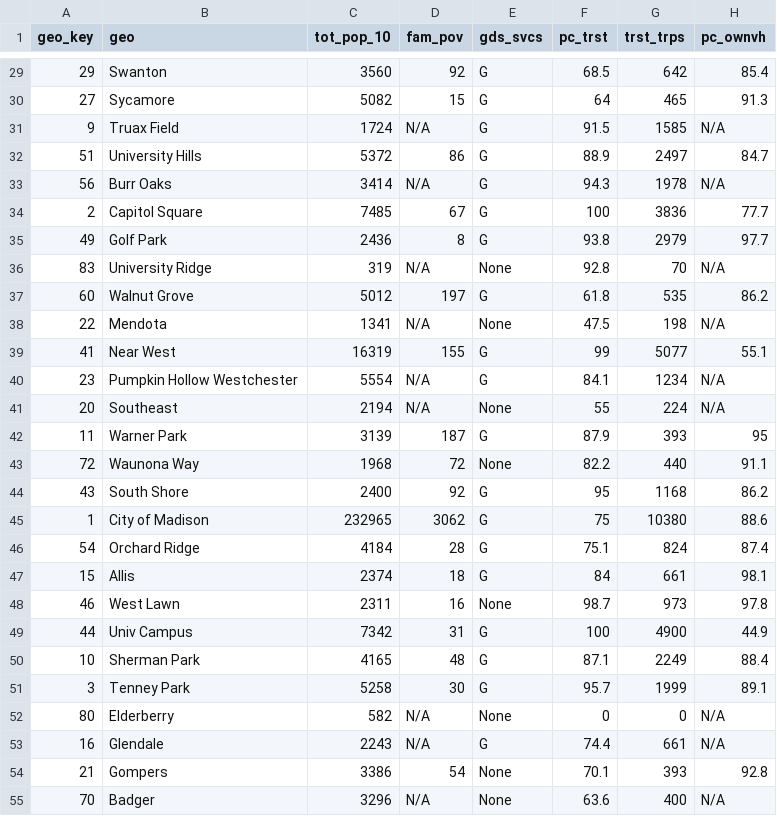
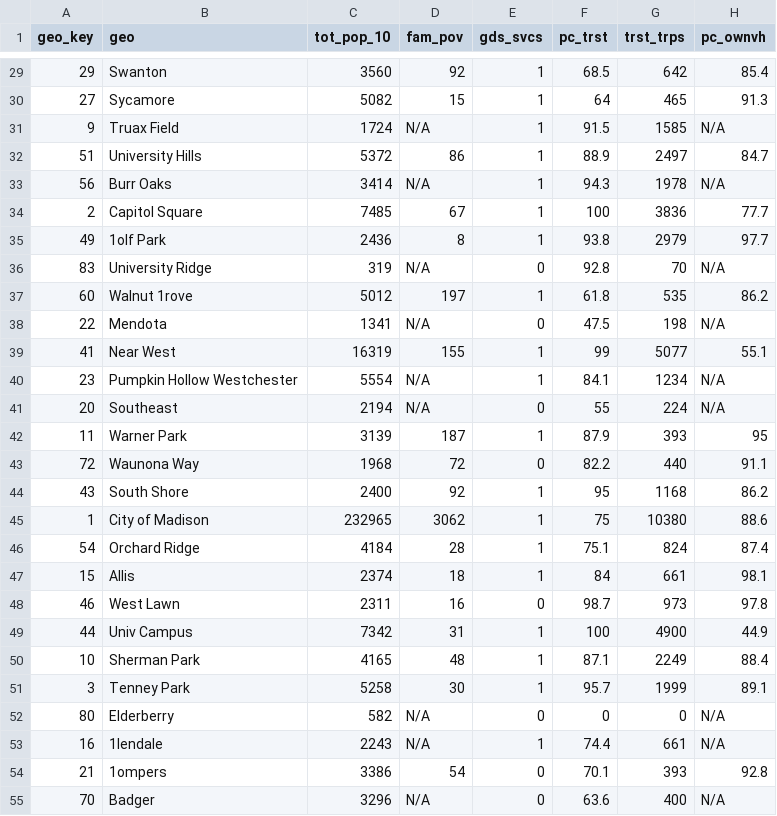
Before and after one commit to dgobster/unit-3, a CSV file: data/nip_plandistrict_20.csv, drawn as a sheet; only a part is shown, gaps mark what is left out; the diff covers the shown part only.

```diff
--- a/data/nip_plandistrict_20.csv
+++ b/data/nip_plandistrict_20.csv
@@ -29,27 +29,27 @@ geo_key,geo,tot_pop_10,fam_pov,gds_svcs,pc_trst,trst_trps,pc_ownvh
-29,Swanton,3560,92,G,68.5,642,85.4
-27,Sycamore,5082,15,G,64,465,91.3
-9,Truax Field,1724,N/A,G,91.5,1585,N/A
-51,University Hills,5372,86,G,88.9,2497,84.7
-56,Burr Oaks,3414,N/A,G,94.3,1978,N/A
-2,Capitol Square,7485,67,G,100,3836,77.7
-49,Golf Park,2436,8,G,93.8,2979,97.7
-83,University Ridge,319,N/A,None,92.8,70,N/A
-60,Walnut Grove,5012,197,G,61.8,535,86.2
-22,Mendota,1341,N/A,None,47.5,198,N/A
-41,Near West,16319,155,G,99,5077,55.1
-23,Pumpkin Hollow Westchester,5554,N/A,G,84.1,1234,N/A
-20,Southeast,2194,N/A,None,55,224,N/A
-11,Warner Park,3139,187,G,87.9,393,95
-72,Waunona Way,1968,72,None,82.2,440,91.1
-43,South Shore,2400,92,G,95,1168,86.2
-1,City of Madison,232965,3062,G,75,10380,88.6
-54,Orchard Ridge,4184,28,G,75.1,824,87.4
-15,Allis,2374,18,G,84,661,98.1
-46,West Lawn,2311,16,None,98.7,973,97.8
-44,Univ Campus,7342,31,G,100,4900,44.9
-10,Sherman Park,4165,48,G,87.1,2249,88.4
-3,Tenney Park,5258,30,G,95.7,1999,89.1
-80,Elderberry,582,N/A,None,0,0,N/A
-16,Glendale,2243,N/A,G,74.4,661,N/A
-21,Gompers,3386,54,None,70.1,393,92.8
-70,Badger,3296,N/A,None,63.6,400,N/A
+29,Swanton,3560,92,1,68.5,642,85.4
+27,Sycamore,5082,15,1,64,465,91.3
+9,Truax Field,1724,N/A,1,91.5,1585,N/A
+51,University Hills,5372,86,1,88.9,2497,84.7
+56,Burr Oaks,3414,N/A,1,94.3,1978,N/A
+2,Capitol Square,7485,67,1,100,3836,77.7
+49,1olf Park,2436,8,1,93.8,2979,97.7
+83,University Ridge,319,N/A,0,92.8,70,N/A
+60,Walnut 1rove,5012,197,1,61.8,535,86.2
+22,Mendota,1341,N/A,0,47.5,198,N/A
+41,Near West,16319,155,1,99,5077,55.1
+23,Pumpkin Hollow Westchester,5554,N/A,1,84.1,1234,N/A
+20,Southeast,2194,N/A,0,55,224,N/A
+11,Warner Park,3139,187,1,87.9,393,95
+72,Waunona Way,1968,72,0,82.2,440,91.1
+43,South Shore,2400,92,1,95,1168,86.2
+1,City of Madison,232965,3062,1,75,10380,88.6
+54,Orchard Ridge,4184,28,1,75.1,824,87.4
+15,Allis,2374,18,1,84,661,98.1
+46,West Lawn,2311,16,0,98.7,973,97.8
+44,Univ Campus,7342,31,1,100,4900,44.9
+10,Sherman Park,4165,48,1,87.1,2249,88.4
+3,Tenney Park,5258,30,1,95.7,1999,89.1
+80,Elderberry,582,N/A,0,0,0,N/A
+16,1lendale,2243,N/A,1,74.4,661,N/A
+21,1ompers,3386,54,0,70.1,393,92.8
+70,Badger,3296,N/A,0,63.6,400,N/A
```
Also changed, not shown: 39 edited cells elsewhere in this file, 2 other files.
